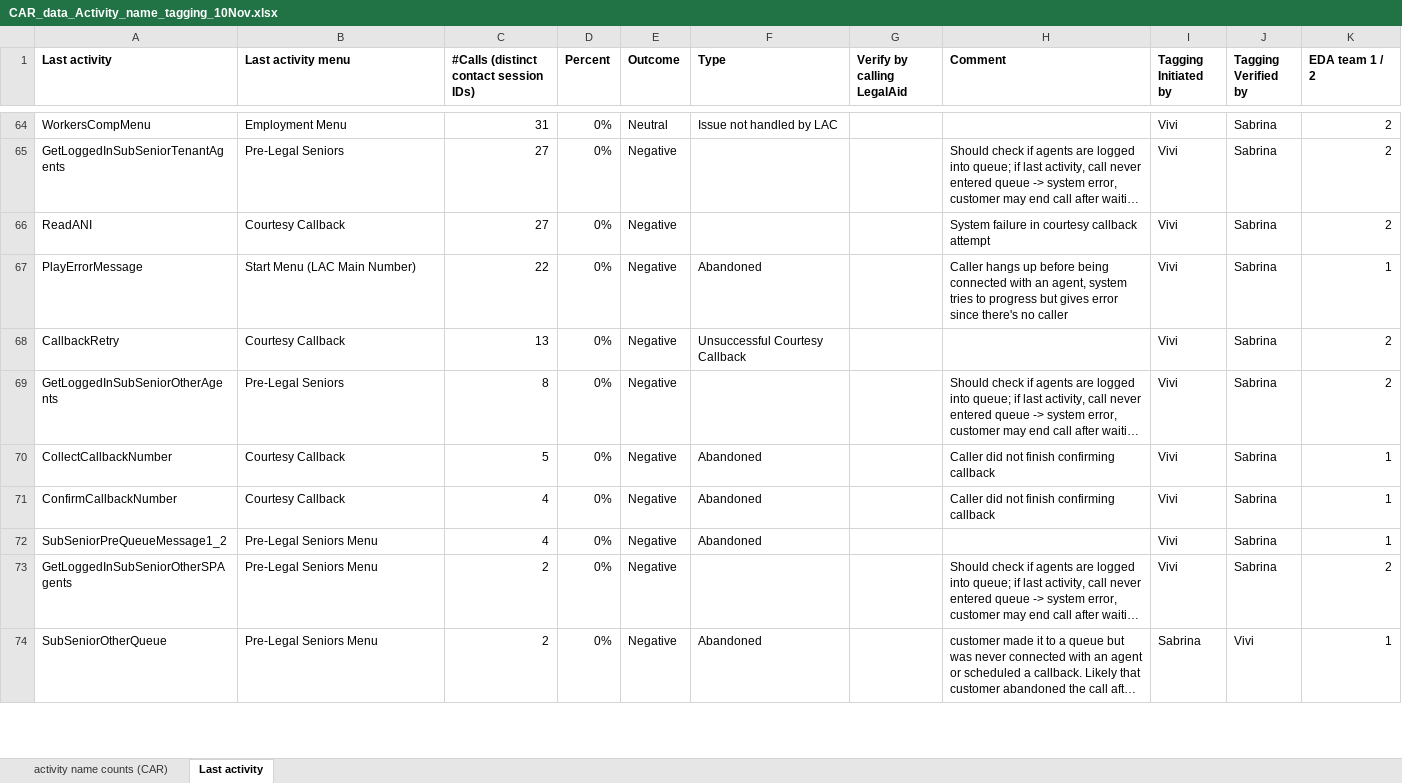
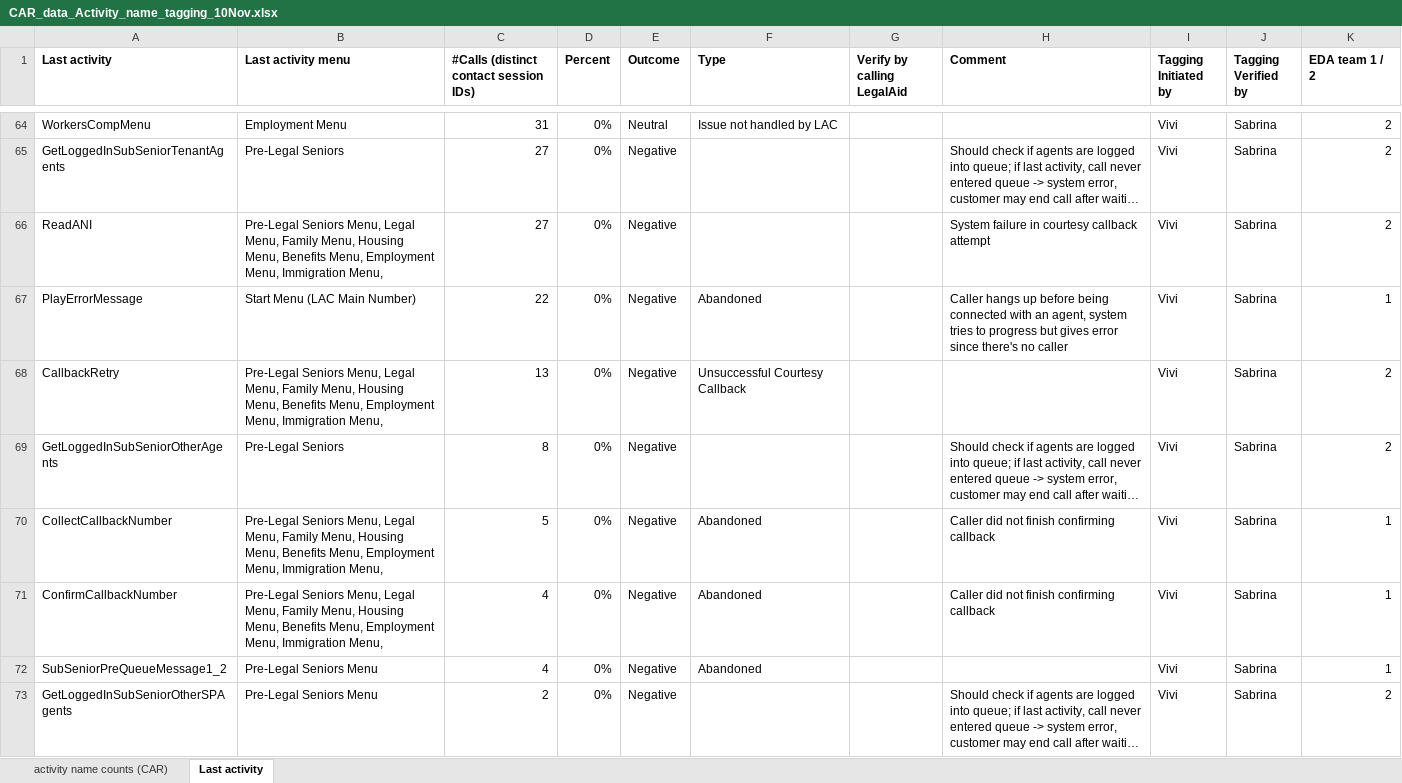
Before and after one commit to arvindkrishna87/STAT390_LegalAid_Fall2025, an Excel workbook: Clarifications/CAR_data_Activity_name_tagging_10Nov.xlsx, sheet Last activity, drawn as a sheet; only a part is shown, gaps mark what is left out; the shorter side is filled out with more unchanged rows; long unchanged cells end in …; values as stored, in another font and other column widths than the file's, no borders; the diff names each change by its address in the sheet, - before the commit and + after, or states it on an @@ line.

Commit message:
Update CAR_data_Activity_name_tagging_10Nov.xlsx

```diff
--- a/Clarifications/CAR_data_Activity_name_tagging_10Nov.xlsx (sheet Last activity)
+++ b/Clarifications/CAR_data_Activity_name_tagging_10Nov.xlsx (sheet Last activity)
-B66 (Last activity menu): Courtesy Callback
+B66 (Last activity menu): Pre-Legal Seniors Menu, Legal Menu, Family Menu, Housing Menu, Benefits Menu, Employment Menu, Immigration Menu,
-B68 (Last activity menu): Courtesy Callback
+B68 (Last activity menu): Pre-Legal Seniors Menu, Legal Menu, Family Menu, Housing Menu, Benefits Menu, Employment Menu, Immigration Menu,
-B70:B71 (Last activity menu): Courtesy Callback
+B70:B71 (Last activity menu): Pre-Legal Seniors Menu, Legal Menu, Family Menu, Housing Menu, Benefits Menu, Employment Menu, Immigration Menu,
```
